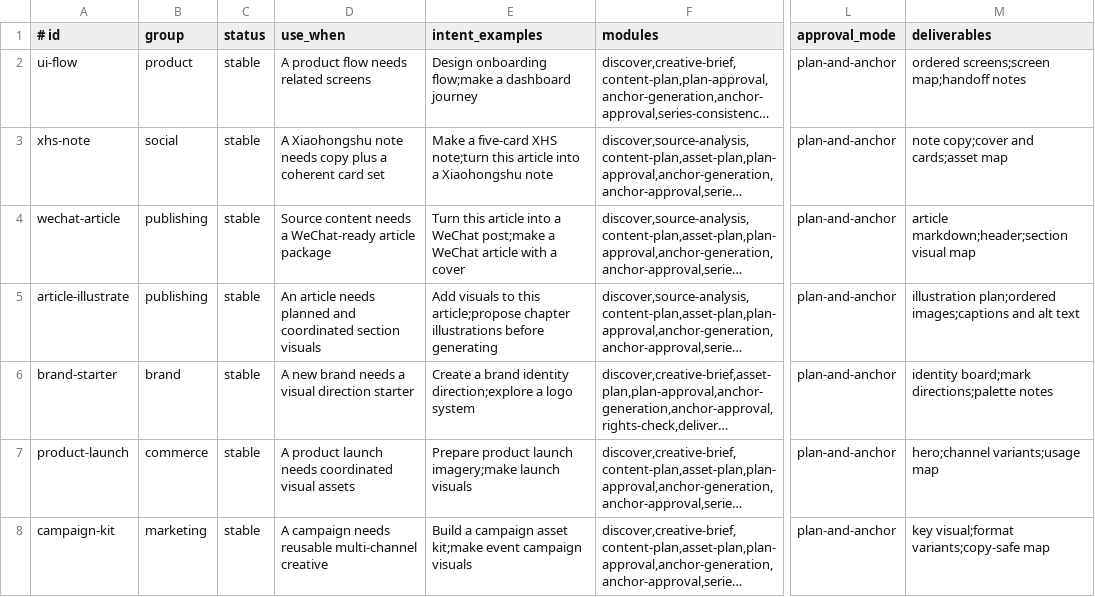
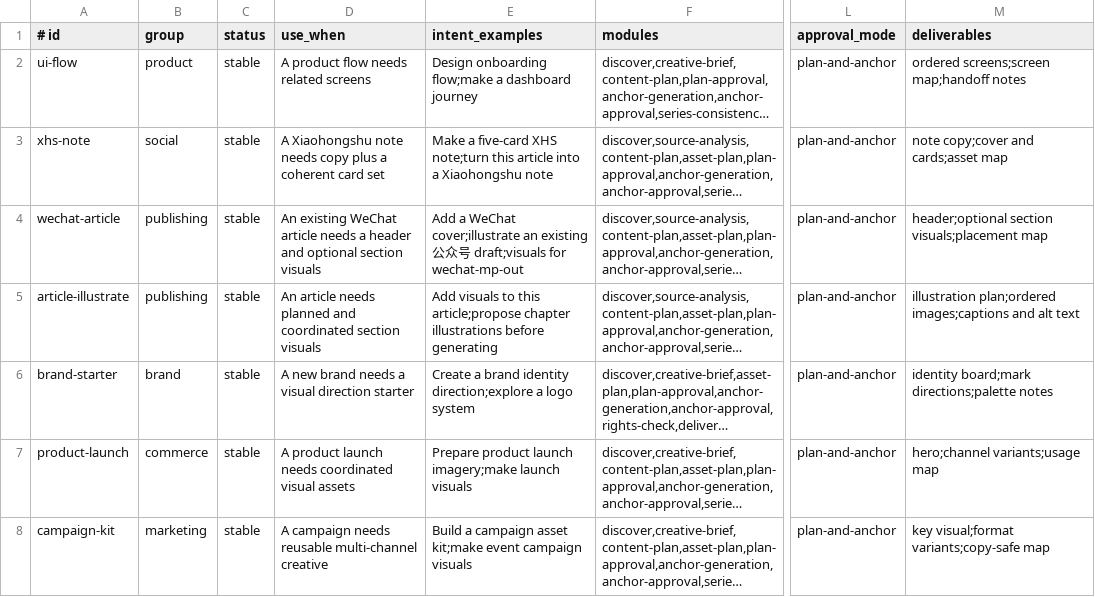
Before and after one commit to kedoupi/tzai-image-skill, a TSV file: skills/tzai-image/references/workflows/index.tsv, drawn as a sheet; only a part is shown, gaps mark what is left out; long unchanged cells end in …; the diff names each change by its address in the sheet, - before the commit and + after, or states it on an @@ line.

Commit message:
fix: compile-first slashes and wechat-mp writing ownership (v0.7.5)
Generated kind skills now point at compile-guide.md instead of
subject-only prompts. wechat-article fills visuals for an existing
article; writing 公众号正文 is owned by wechat-mp.

```diff
--- a/skills/tzai-image/references/workflows/index.tsv
+++ b/skills/tzai-image/references/workflows/index.tsv
-D4 (use_when): Source content needs a WeChat-ready article package
+D4 (use_when): An existing WeChat article needs a header and optional section visuals
-E4 (intent_examples): Turn this article into a WeChat post;make a WeChat article with a cover
+E4 (intent_examples): Add a WeChat cover;illustrate an existing 公众号 draft;visuals for wechat-mp-out
-M4 (deliverables): article markdown;header;section visual map
+M4 (deliverables): header;optional section visuals;placement map
```
Also changed, not shown: 37 other files.
